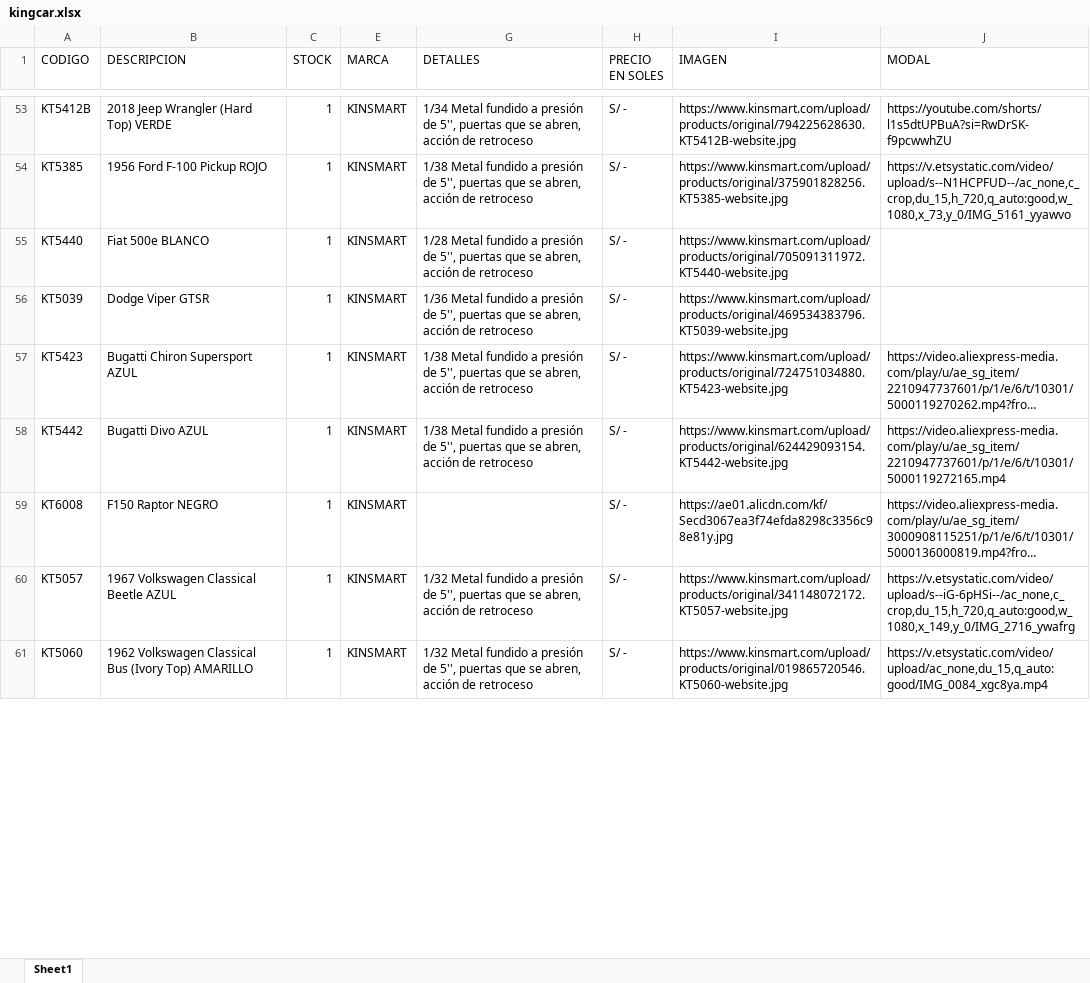
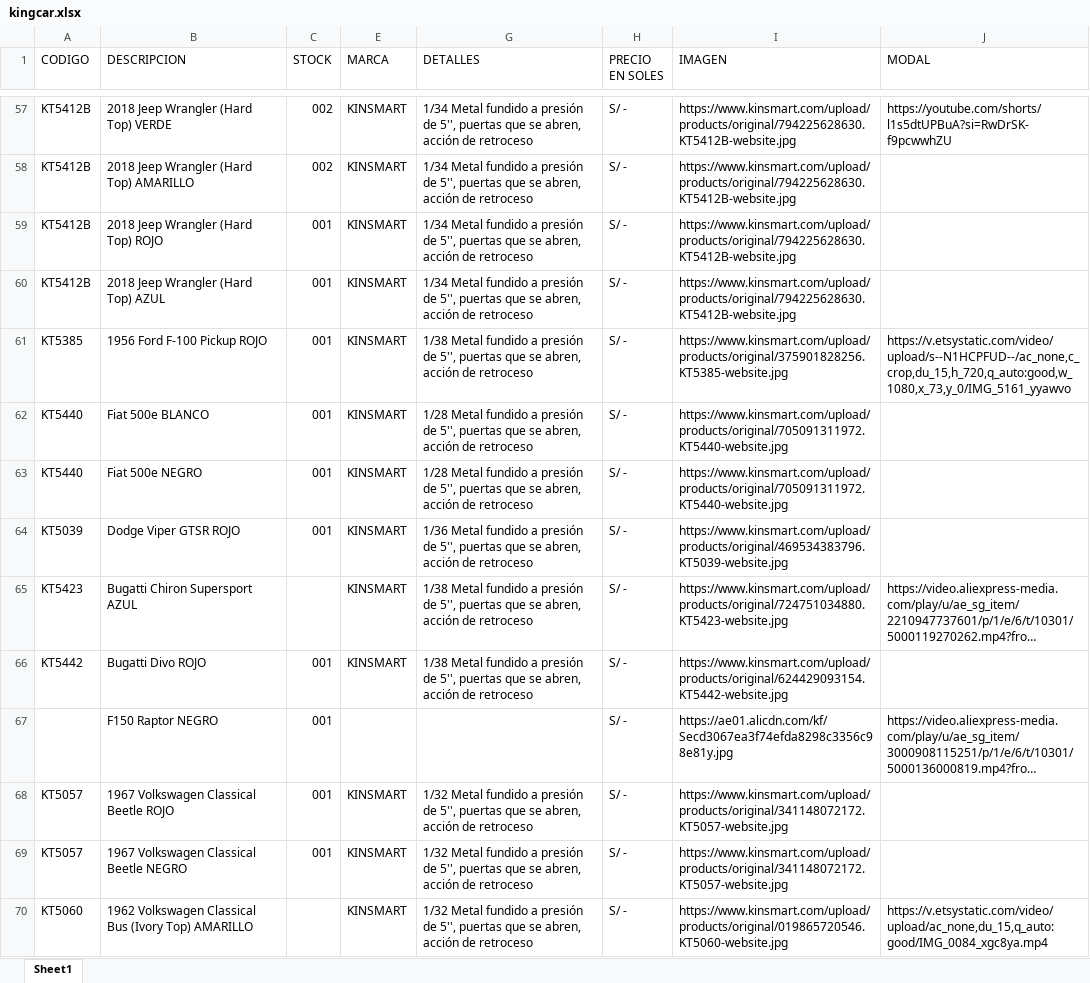
Before and after one commit to scperu/store, an Excel workbook: kingcar.xlsx, sheet Sheet1, drawn as a sheet; only a part is shown, gaps mark what is left out; long unchanged cells end in …; values as stored, in another font and other column widths than the file's, no cell formats; conditional formats and table styles not drawn; addresses are those after the commit; the diff covers the shown part only; the diff names each change by its address in the sheet, - before the commit and + after, or states it on an @@ line.

Commit message:
Add files via upload

```diff
--- a/kingcar.xlsx (sheet Sheet1)
+++ b/kingcar.xlsx (sheet Sheet1)
-C57 (STOCK): 1
+C57 (STOCK): 002
+row 58: KT5412B | 2018 Jeep Wrangler (Hard Top) AMARILLO | 002 | KINSMART | 1/34 Metal fundido a presión de 5'', puertas que se abren, acción de retroceso | S/ - | https://www.kinsmart.com/upload/products/original/794225628630.KT5412B-website.jpg
+row 59: KT5412B | 2018 Jeep Wrangler (Hard Top) ROJO | 001 | KINSMART | 1/34 Metal fundido a presión de 5'', puertas que se abren, acción de retroceso | S/ - | https://www.kinsmart.com/upload/products/original/794225628630.KT5412B-website.jpg
+row 60: KT5412B | 2018 Jeep Wrangler (Hard Top) AZUL | 001 | KINSMART | 1/34 Metal fundido a presión de 5'', puertas que se abren, acción de retroceso | S/ - | https://www.kinsmart.com/upload/products/original/794225628630.KT5412B-website.jpg
-C61:C62 (STOCK): 1
+C61:C62 (STOCK): 001
+row 63: KT5440 | Fiat 500e NEGRO | 001 | KINSMART | 1/28 Metal fundido a presión de 5'', puertas que se abren, acción de retroceso | S/ - | https://www.kinsmart.com/upload/products/original/705091311972.KT5440-website.jpg
-B64 (DESCRIPCION): Dodge Viper GTSR
+B64 (DESCRIPCION): Dodge Viper GTSR ROJO
-C64 (STOCK): 1
+C64 (STOCK): 001
-C65 (STOCK): 1
+C65 (STOCK): (empty)
-B66 (DESCRIPCION): Bugatti Divo AZUL
+B66 (DESCRIPCION): Bugatti Divo ROJO
-C66:C68 (STOCK): 1
+C66:C68 (STOCK): 001
-J66 (MODAL): https://video.aliexpress-media.com/play/u/ae_sg_item/2210947737601/p/1/e/6/t/10301/5000119272165.mp4
+J66 (MODAL): (empty)
-A67 (CODIGO): KT6008
+A67 (CODIGO): (empty)
-E67 (MARCA): KINSMART
+E67 (MARCA): (empty)
-B68 (DESCRIPCION): 1967 Volkswagen Classical Beetle AZUL
+B68 (DESCRIPCION): 1967 Volkswagen Classical Beetle ROJO
-J68 (MODAL): https://v.etsystatic.com/video/upload/s--iG-6pHSi--/ac_none,c_crop,du_15,h_720,q_auto:good,w_1080,x_149,y_0/IMG_2716_ywafrg
+J68 (MODAL): (empty)
+row 69: KT5057 | 1967 Volkswagen Classical Beetle NEGRO | 001 | KINSMART | 1/32 Metal fundido a presión de 5'', puertas que se abren, acción de retroceso | S/ - | https://www.kinsmart.com/upload/products/original/341148072172.KT5057-website.jpg
-C70 (STOCK): 1
+C70 (STOCK): (empty)
```
Also changed, not shown: 18 added rows and 129 edited cells elsewhere in this sheet, cell formats, hidden cells.
